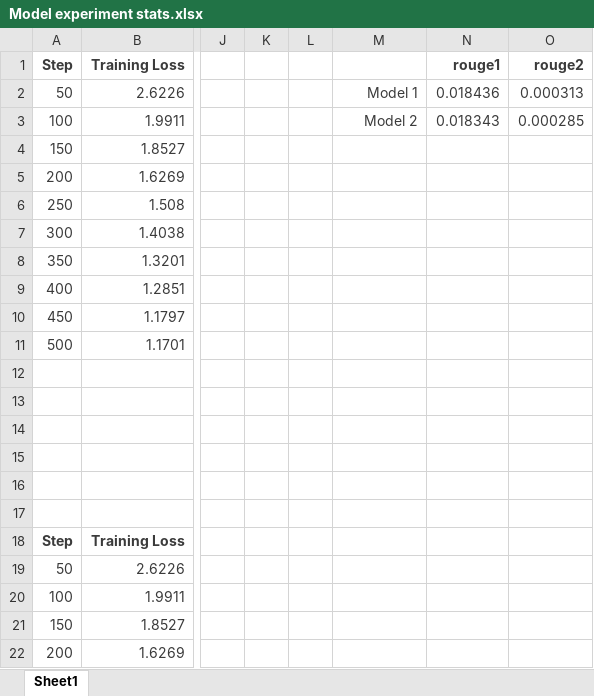
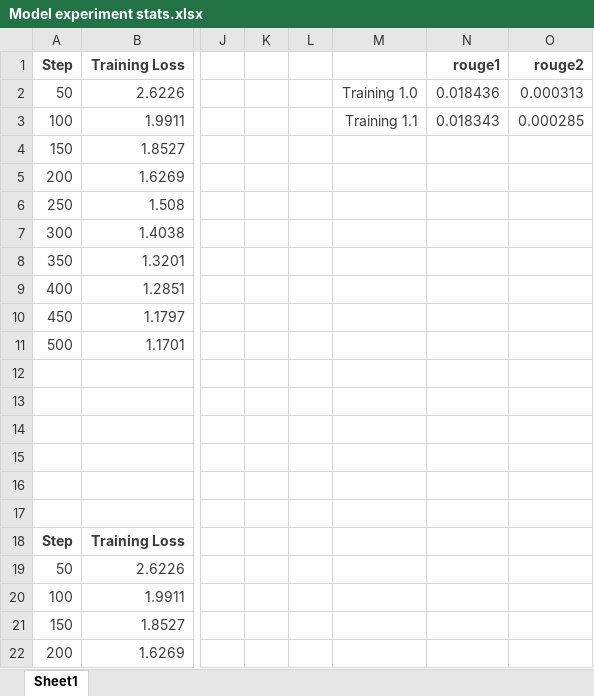
Before and after one commit to sg13041995/PEGASUS-LLM-finetuning-dialogue-summarizer, an Excel workbook: Model experiment stats.xlsx, sheet Sheet1, drawn as a sheet; only a part is shown, gaps mark what is left out; values as stored, in another font and other column widths than the file's, no borders; charts and pictures and conditional formats not drawn; the diff names each change by its address in the sheet, - before the commit and + after, or states it on an @@ line.

```diff
--- a/Model experiment stats.xlsx (sheet Sheet1)
+++ b/Model experiment stats.xlsx (sheet Sheet1)
-M2: Model 1
+M2: Training 1.0
-M3: Model 2
+M3: Training 1.1
```
Also changed, not shown: 3 other files.
